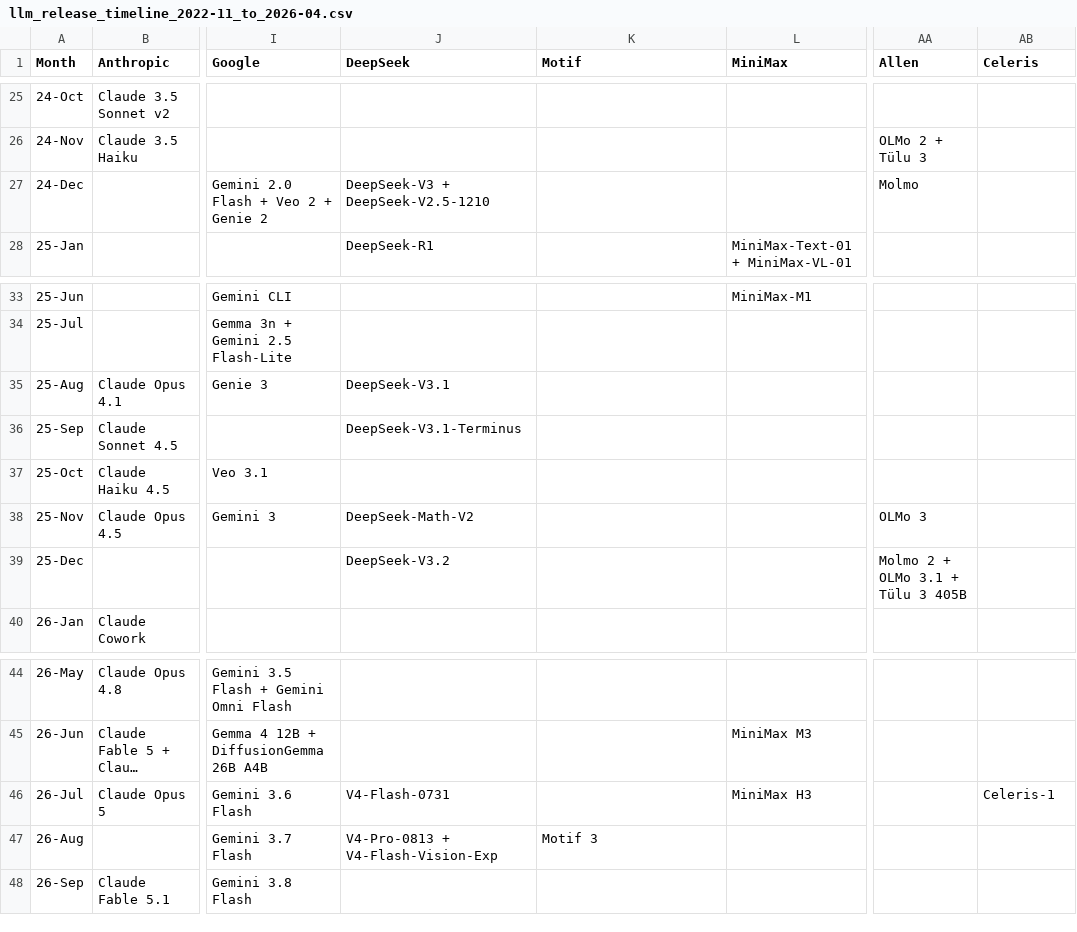
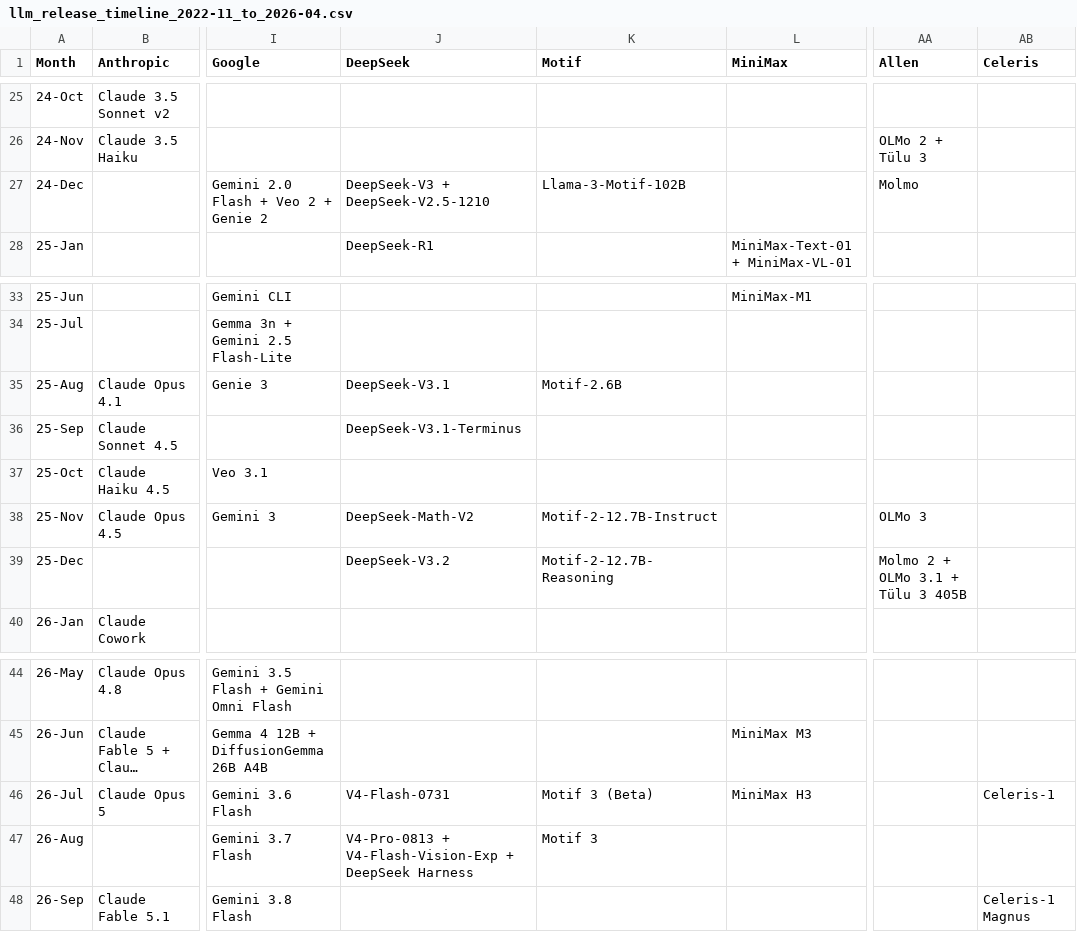
Before and after one commit to Physics-Lee/Monthly_Table_of_LLM_Releasing, a CSV file: llm_release_timeline_2022-11_to_2026-04.csv, drawn as a sheet; only a part is shown, gaps mark what is left out; long unchanged cells end in …; the diff names each change by its address in the sheet, - before the commit and + after, or states it on an @@ line.

Commit message:
data: backfill Motif release history (Llama-3-Motif-102B through Motif 3)

```diff
--- a/llm_release_timeline_2022-11_to_2026-04.csv
+++ b/llm_release_timeline_2022-11_to_2026-04.csv
-K27 (Motif): (empty)
+K27 (Motif): Llama-3-Motif-102B
-K35 (Motif): (empty)
+K35 (Motif): Motif-2.6B
-K38 (Motif): (empty)
+K38 (Motif): Motif-2-12.7B-Instruct
-K39 (Motif): (empty)
+K39 (Motif): Motif-2-12.7B-Reasoning
-K46 (Motif): (empty)
+K46 (Motif): Motif 3 (Beta)
-J47 (DeepSeek): V4-Pro-0813 + V4-Flash-Vision-Exp
+J47 (DeepSeek): V4-Pro-0813 + V4-Flash-Vision-Exp + DeepSeek Harness
-AB48 (Celeris): (empty)
+AB48 (Celeris): Celeris-1 Magnus
```
Also changed, not shown: 3 other files.
